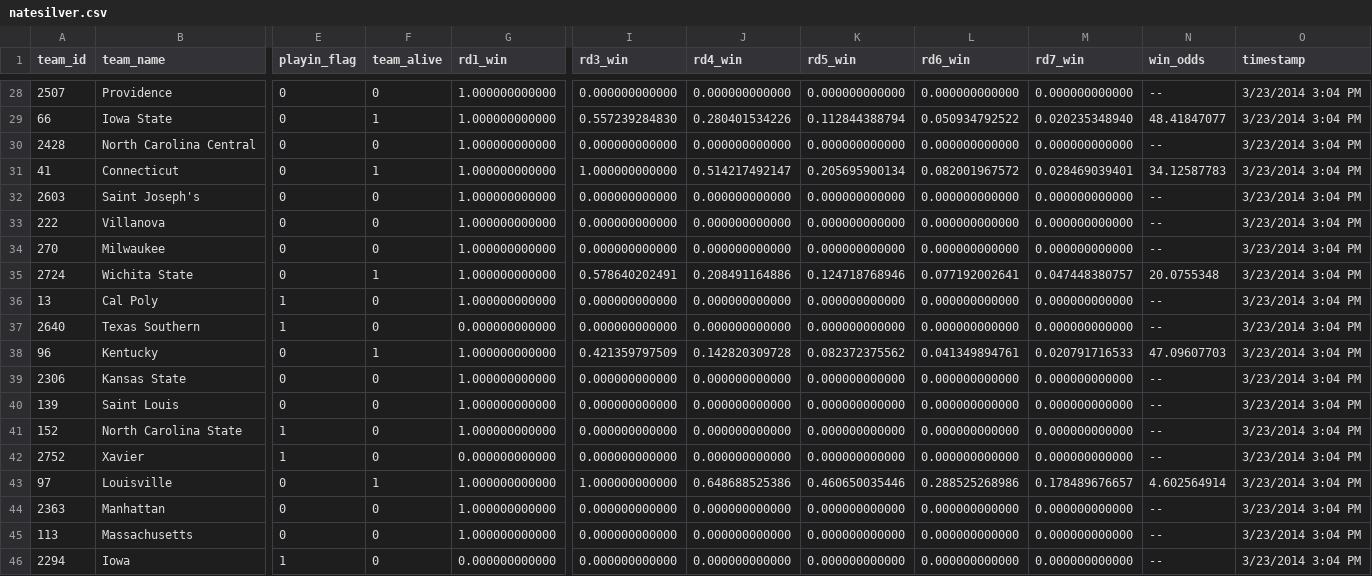
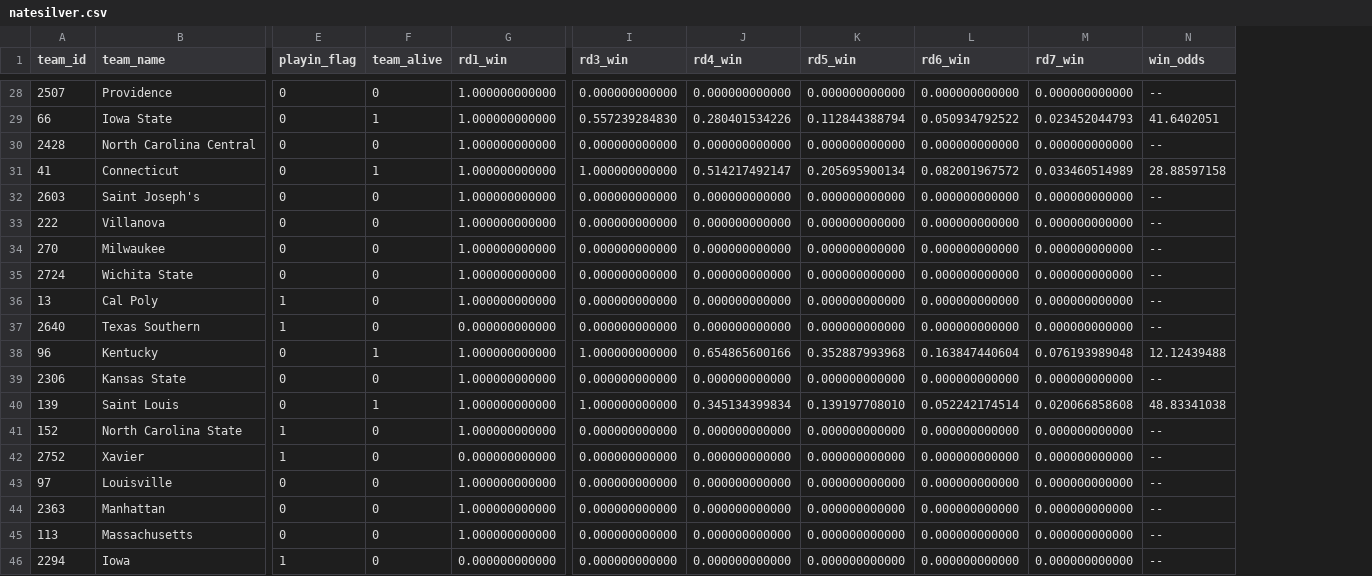
Before and after one commit to llimllib/roundbracket, a CSV file: natesilver.csv, drawn as a sheet; only a part is shown, gaps mark what is left out; the diff covers the shown part only; the diff names each change by its address in the sheet, - before the commit and + after, or states it on an @@ line.

```diff
--- a/natesilver.csv
+++ b/natesilver.csv
-column O (timestamp), rows 28-46: all 3/23/2014 3:04 PM
-M29 (rd7_win): 0.020235348940
+M29 (rd7_win): 0.023452044793
-N29 (win_odds): 48.41847077
+N29 (win_odds): 41.6402051
-M31 (rd7_win): 0.028469039401
+M31 (rd7_win): 0.033460514989
-N31 (win_odds): 34.12587783
+N31 (win_odds): 28.88597158
-F35 (team_alive): 1
+F35 (team_alive): 0
-I35 (rd3_win): 0.578640202491
+I35 (rd3_win): 0.000000000000
-J35 (rd4_win): 0.208491164886
+J35 (rd4_win): 0.000000000000
-K35 (rd5_win): 0.124718768946
+K35 (rd5_win): 0.000000000000
-L35 (rd6_win): 0.077192002641
+L35 (rd6_win): 0.000000000000
-M35 (rd7_win): 0.047448380757
+M35 (rd7_win): 0.000000000000
-N35 (win_odds): 20.0755348
+N35 (win_odds): --
-I38 (rd3_win): 0.421359797509
+I38 (rd3_win): 1.000000000000
-J38 (rd4_win): 0.142820309728
+J38 (rd4_win): 0.654865600166
-K38 (rd5_win): 0.082372375562
+K38 (rd5_win): 0.352887993968
-L38 (rd6_win): 0.041349894761
+L38 (rd6_win): 0.163847440604
-M38 (rd7_win): 0.020791716533
+M38 (rd7_win): 0.076193989048
-N38 (win_odds): 47.09607703
+N38 (win_odds): 12.12439488
-F40 (team_alive): 0
+F40 (team_alive): 1
-I40 (rd3_win): 0.000000000000
+I40 (rd3_win): 1.000000000000
-J40 (rd4_win): 0.000000000000
+J40 (rd4_win): 0.345134399834
-K40 (rd5_win): 0.000000000000
+K40 (rd5_win): 0.139197708010
-L40 (rd6_win): 0.000000000000
+L40 (rd6_win): 0.052242174514
-M40 (rd7_win): 0.000000000000
+M40 (rd7_win): 0.020066858608
-N40 (win_odds): --
+N40 (win_odds): 48.83341038
-F43 (team_alive): 1
+F43 (team_alive): 0
-I43 (rd3_win): 1.000000000000
+I43 (rd3_win): 0.000000000000
-J43 (rd4_win): 0.648688525386
+J43 (rd4_win): 0.000000000000
-K43 (rd5_win): 0.460650035446
+K43 (rd5_win): 0.000000000000
-L43 (rd6_win): 0.288525268986
+L43 (rd6_win): 0.000000000000
-M43 (rd7_win): 0.178489676657
+M43 (rd7_win): 0.000000000000
-N43 (win_odds): 4.602564914
+N43 (win_odds): --
```
Also changed, not shown: 48 edited cells elsewhere in this file, 1 other file.
